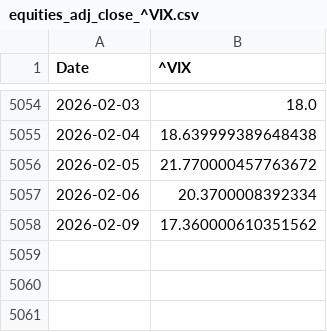
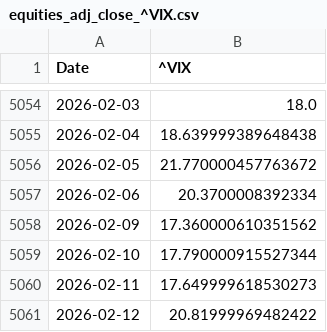
Before and after one commit to piettro/Master-MIAX-Tarea-Bloque2-Riesgos, a CSV file: data/bronze/equities_adj_close_^VIX.csv, drawn as a sheet; only a part is shown, gaps mark what is left out.

```diff
--- a/data/bronze/equities_adj_close_^VIX.csv
+++ b/data/bronze/equities_adj_close_^VIX.csv
@@ -5058 +5058,4 @@ Date,^VIX
 2026-02-09,17.360000610351562
+2026-02-10,17.790000915527344
+2026-02-11,17.649999618530273
+2026-02-12,20.81999969482422
```
Also changed, not shown: data/bronze/equities_adj_close_^GSPC.csv, data/bronze/us_yields_BAMLH0A0HYM2.csv, 32 other files.
